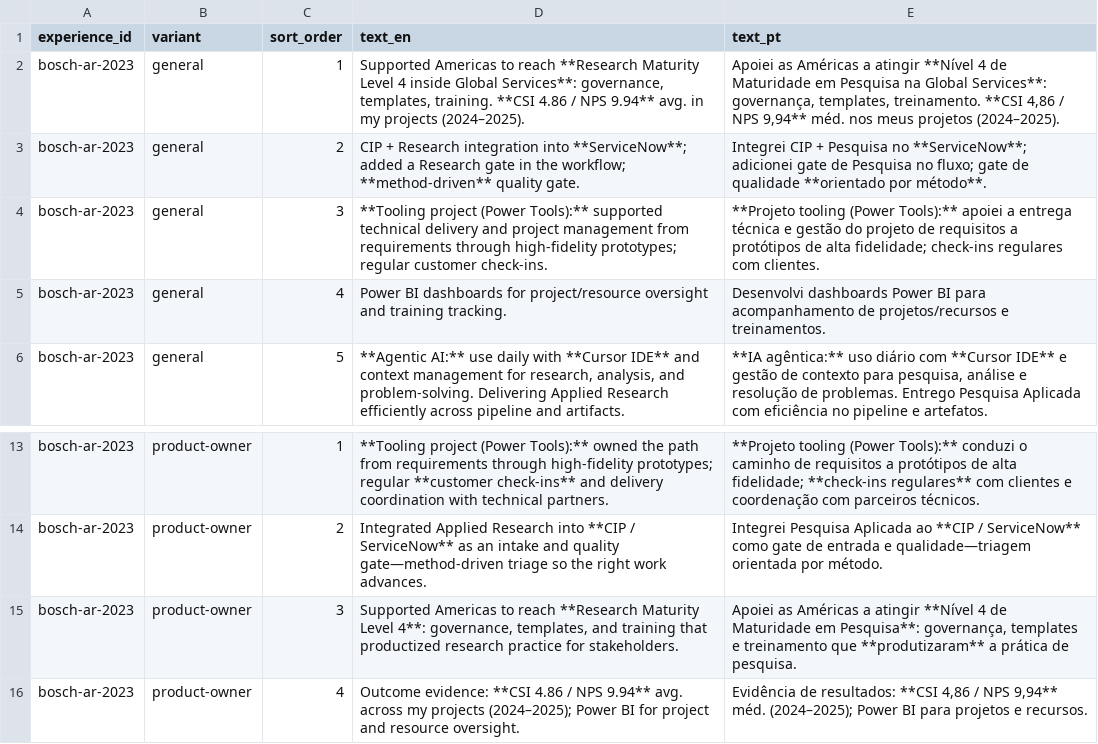
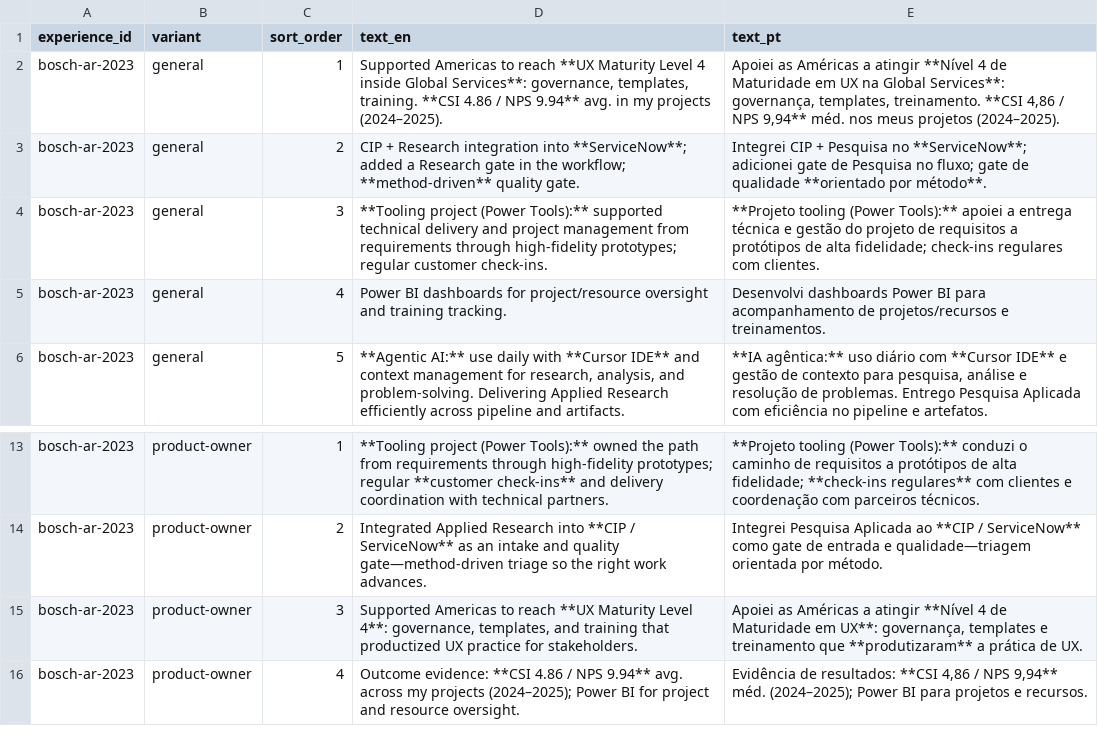
Before and after one commit to duducm2/my-personal-repo, a CSV file: my-data/canonical/experience_bullets.csv, drawn as a sheet; only a part is shown, gaps mark what is left out.

```diff
--- a/my-data/canonical/experience_bullets.csv
+++ b/my-data/canonical/experience_bullets.csv
@@ -1,3 +1,3 @@
 experience_id,variant,sort_order,text_en,text_pt
-bosch-ar-2023,general,1,"Supported Americas to reach **Research Maturity Level 4 inside Global Services**: governance, templates, training. **CSI 4.86 / NPS 9.94** avg. in my projects (2024–2025).","Apoiei as Américas a atingir **Nível 4 de Maturidade em Pesquisa na Global Services**: governança, templates, treinamento. **CSI 4,86 / NPS 9,94** méd. nos meus projetos (2024–2025)."
+bosch-ar-2023,general,1,"Supported Americas to reach **UX Maturity Level 4 inside Global Services**: governance, templates, training. **CSI 4.86 / NPS 9.94** avg. in my projects (2024–2025).","Apoiei as Américas a atingir **Nível 4 de Maturidade em UX na Global Services**: governança, templates, treinamento. **CSI 4,86 / NPS 9,94** méd. nos meus projetos (2024–2025)."
 bosch-ar-2023,general,2,CIP + Research integration into **ServiceNow**; added a Research gate in the workflow; **method-driven** quality gate.,Integrei CIP + Pesquisa no **ServiceNow**; adicionei gate de Pesquisa no fluxo; gate de qualidade **orientado por método**.
@@ -14,3 +14,3 @@ bosch-ar-2023,product-owner,1,**Tooling project (Power Tools):** owned the path
 bosch-ar-2023,product-owner,2,Integrated Applied Research into **CIP / ServiceNow** as an intake and quality gate—method-driven triage so the right work advances.,Integrei Pesquisa Aplicada ao **CIP / ServiceNow** como gate de entrada e qualidade—triagem orientada por método.
-bosch-ar-2023,product-owner,3,"Supported Americas to reach **Research Maturity Level 4**: governance, templates, and training that productized research practice for stakeholders.","Apoiei as Américas a atingir **Nível 4 de Maturidade em Pesquisa**: governança, templates e treinamento que **produtizaram** a prática de pesquisa."
+bosch-ar-2023,product-owner,3,"Supported Americas to reach **UX Maturity Level 4**: governance, templates, and training that productized UX practice for stakeholders.","Apoiei as Américas a atingir **Nível 4 de Maturidade em UX**: governança, templates e treinamento que **produtizaram** a prática de UX."
 bosch-ar-2023,product-owner,4,Outcome evidence: **CSI 4.86 / NPS 9.94** avg. across my projects (2024–2025); Power BI for project and resource oversight.,"Evidência de resultados: **CSI 4,86 / NPS 9,94** méd. (2024–2025); Power BI para projetos e recursos."
```
Also changed, not shown: my-data/canonical/narratives.csv, my-data/canonical/projects.csv, 30 other files.
